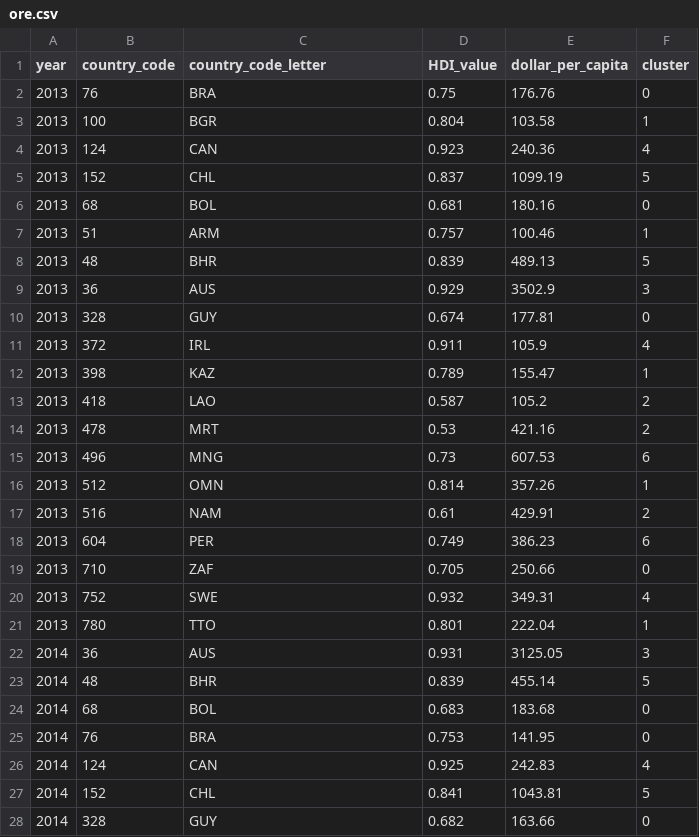
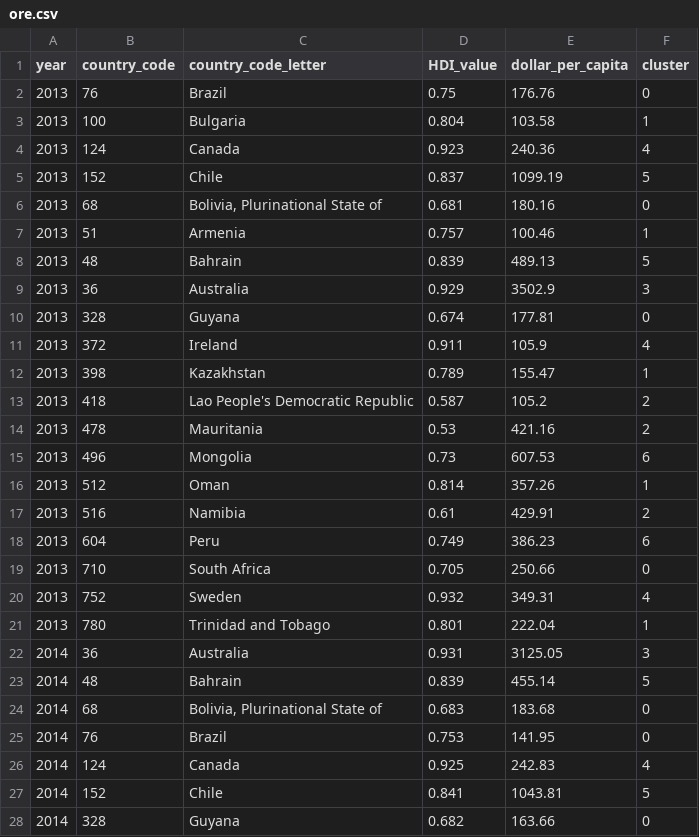
Before and after one commit to NightlyTwo58/ML-Corruption-and-Expenditure, a CSV file: data/clustering_results/ore.csv, drawn as a sheet; only a part is shown; the diff covers the shown part only.

```diff
--- a/data/clustering_results/ore.csv
+++ b/data/clustering_results/ore.csv
@@ -1,28 +1,28 @@
 year,country_code,country_code_letter,HDI_value,dollar_per_capita,cluster
-2013,76,BRA,0.75,176.76,0
-2013,100,BGR,0.804,103.58,1
-2013,124,CAN,0.923,240.36,4
-2013,152,CHL,0.837,1099.19,5
-2013,68,BOL,0.681,180.16,0
-2013,51,ARM,0.757,100.46,1
-2013,48,BHR,0.839,489.13,5
-2013,36,AUS,0.929,3502.9,3
-2013,328,GUY,0.674,177.81,0
-2013,372,IRL,0.911,105.9,4
-2013,398,KAZ,0.789,155.47,1
-2013,418,LAO,0.587,105.2,2
-2013,478,MRT,0.53,421.16,2
-2013,496,MNG,0.73,607.53,6
-2013,512,OMN,0.814,357.26,1
-2013,516,NAM,0.61,429.91,2
-2013,604,PER,0.749,386.23,6
-2013,710,ZAF,0.705,250.66,0
-2013,752,SWE,0.932,349.31,4
-2013,780,TTO,0.801,222.04,1
-2014,36,AUS,0.931,3125.05,3
-2014,48,BHR,0.839,455.14,5
-2014,68,BOL,0.683,183.68,0
-2014,76,BRA,0.753,141.95,0
-2014,124,CAN,0.925,242.83,4
-2014,152,CHL,0.841,1043.81,5
-2014,328,GUY,0.682,163.66,0
+2013,76,Brazil,0.75,176.76,0
+2013,100,Bulgaria,0.804,103.58,1
+2013,124,Canada,0.923,240.36,4
+2013,152,Chile,0.837,1099.19,5
+2013,68,"Bolivia, Plurinational State of",0.681,180.16,0
+2013,51,Armenia,0.757,100.46,1
+2013,48,Bahrain,0.839,489.13,5
+2013,36,Australia,0.929,3502.9,3
+2013,328,Guyana,0.674,177.81,0
+2013,372,Ireland,0.911,105.9,4
+2013,398,Kazakhstan,0.789,155.47,1
+2013,418,Lao People's Democratic Republic,0.587,105.2,2
+2013,478,Mauritania,0.53,421.16,2
+2013,496,Mongolia,0.73,607.53,6
+2013,512,Oman,0.814,357.26,1
+2013,516,Namibia,0.61,429.91,2
+2013,604,Peru,0.749,386.23,6
+2013,710,South Africa,0.705,250.66,0
+2013,752,Sweden,0.932,349.31,4
+2013,780,Trinidad and Tobago,0.801,222.04,1
+2014,36,Australia,0.931,3125.05,3
+2014,48,Bahrain,0.839,455.14,5
+2014,68,"Bolivia, Plurinational State of",0.683,183.68,0
+2014,76,Brazil,0.753,141.95,0
+2014,124,Canada,0.925,242.83,4
+2014,152,Chile,0.841,1043.81,5
+2014,328,Guyana,0.682,163.66,0
```
Also changed, not shown: 126 edited cells elsewhere in this file, data/clustering_results/cereals.csv, data/clustering_results/inorganic.csv, 13 other files.
